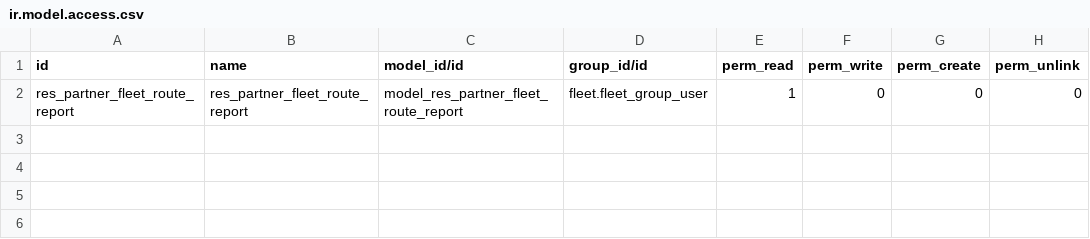
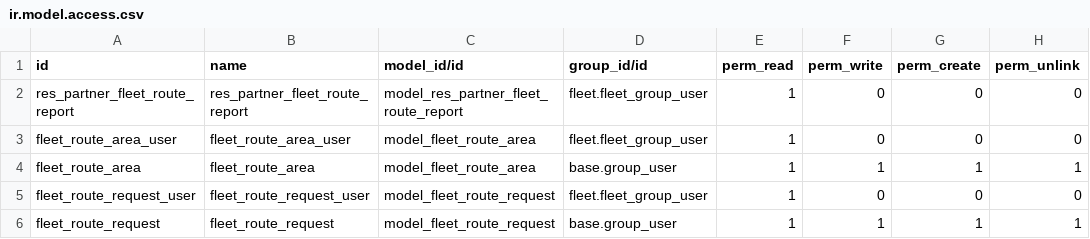
Before and after one commit to avanzosc/education, a CSV file: fleet_route_education/security/ir.model.access.csv, drawn as a sheet; the diff names each change by its address in the sheet, - before the commit and + after, or states it on an @@ line.

Commit message:
[IMP] fleet_route_education: add fleet route area and request

```diff
--- a/fleet_route_education/security/ir.model.access.csv
+++ b/fleet_route_education/security/ir.model.access.csv
+row 3: fleet_route_area_user | fleet_route_area_user | model_fleet_route_area | fleet.fleet_group_user | 1 | 0 | 0 | 0
+row 4: fleet_route_area | fleet_route_area | model_fleet_route_area | base.group_user | 1 | 1 | 1 | 1
+row 5: fleet_route_request_user | fleet_route_request_user | model_fleet_route_request | fleet.fleet_group_user | 1 | 0 | 0 | 0
+row 6: fleet_route_request | fleet_route_request | model_fleet_route_request | base.group_user | 1 | 1 | 1 | 1
```
Also changed, not shown: 7 other files.
